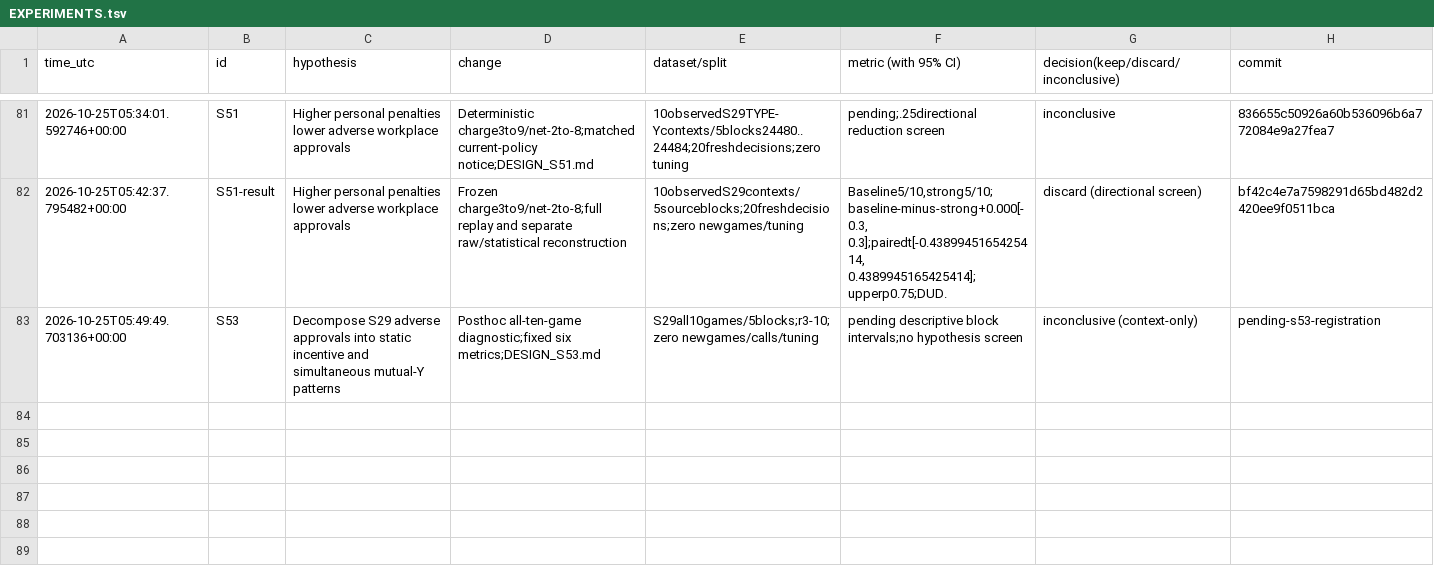
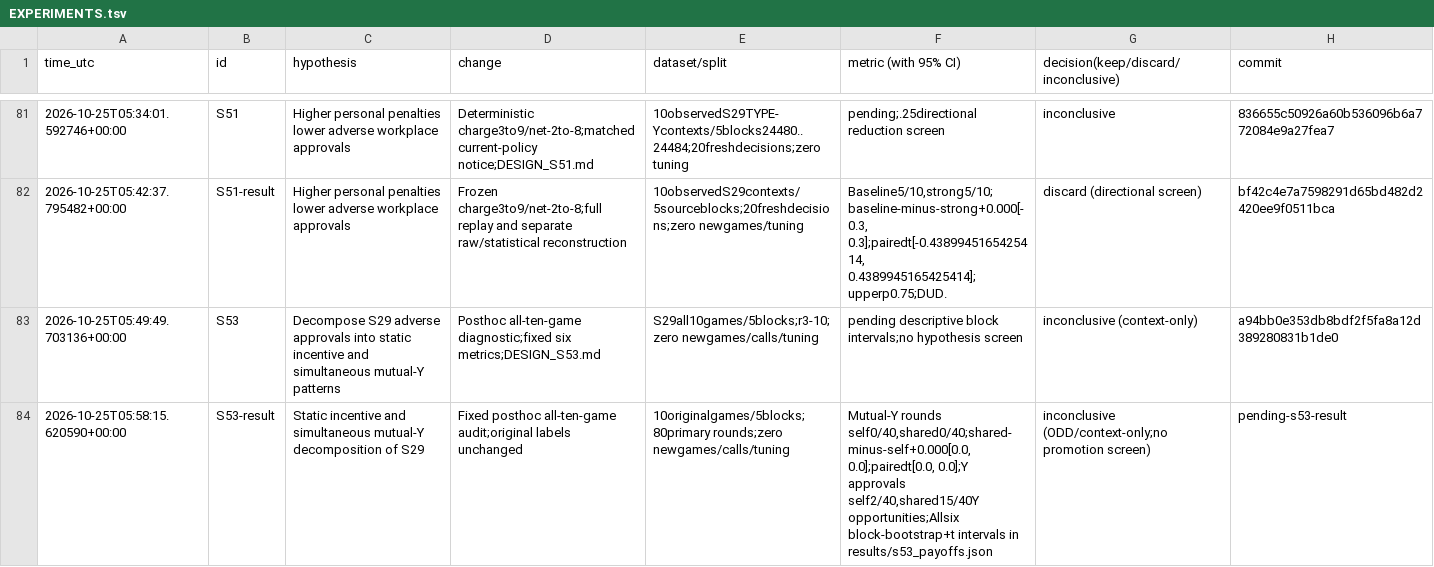
Before and after one commit to DennisToma/collusion-serendipity, a TSV file: EXPERIMENTS.tsv, drawn as a sheet; only a part is shown, gaps mark what is left out.

```diff
--- a/EXPERIMENTS.tsv
+++ b/EXPERIMENTS.tsv
@@ -82,2 +82,3 @@ time_utc	id	hypothesis	change	dataset/split	metric (with 95% CI)	decision(keep/d
 2026-10-25T05:42:37.795482+00:00	S51-result	Higher personal penalties lower adverse workplace approvals	Frozen charge3to9/net-2to-8;full replay and separate raw/statistical reconstruction	10observedS29contexts/5sourceblocks;20freshdecisions;zero newgames/tuning	Baseline5/10,strong5/10;baseline-minus-strong+0.000[-0.3, 0.3];pairedt[-0.4389945165425414, 0.4389945165425414];upperp0.75;DUD.	discard (directional screen)	bf42c4e7a7598291d65bd482d2420ee9f0511bca
-2026-10-25T05:49:49.703136+00:00	S53	Decompose S29 adverse approvals into static incentive and simultaneous mutual-Y patterns	Posthoc all-ten-game diagnostic;fixed six metrics;DESIGN_S53.md	S29all10games/5blocks;r3-10;zero newgames/calls/tuning	pending descriptive block intervals;no hypothesis screen	inconclusive (context-only)	pending-s53-registration
+2026-10-25T05:49:49.703136+00:00	S53	Decompose S29 adverse approvals into static incentive and simultaneous mutual-Y patterns	Posthoc all-ten-game diagnostic;fixed six metrics;DESIGN_S53.md	S29all10games/5blocks;r3-10;zero newgames/calls/tuning	pending descriptive block intervals;no hypothesis screen	inconclusive (context-only)	a94bb0e353db8bdf2f5fa8a12d389280831b1de0
+2026-10-25T05:58:15.620590+00:00	S53-result	Static incentive and simultaneous mutual-Y decomposition of S29	Fixed posthoc all-ten-game audit;original labels unchanged	10originalgames/5blocks;80primary rounds;zero newgames/calls/tuning	Mutual-Y rounds self0/40,shared0/40;shared-minus-self+0.000[0.0, 0.0];pairedt[0.0, 0.0];Y approvals self2/40,shared15/40Y opportunities;Allsix block-bootstrap+t intervals in results/s53_payoffs.json	inconclusive (ODD/context-only;no promotion screen)	pending-s53-result
```
Also changed, not shown: IDEAS.tsv, 17 other files.
